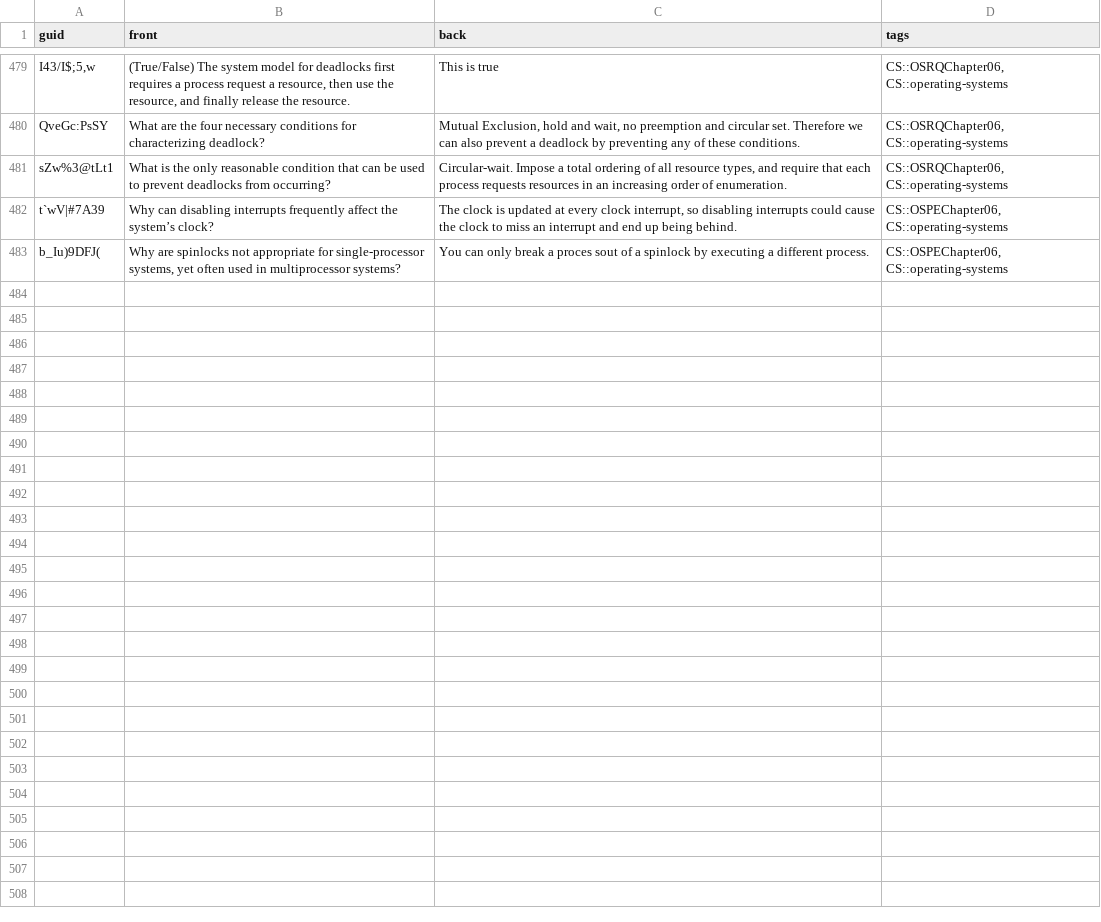
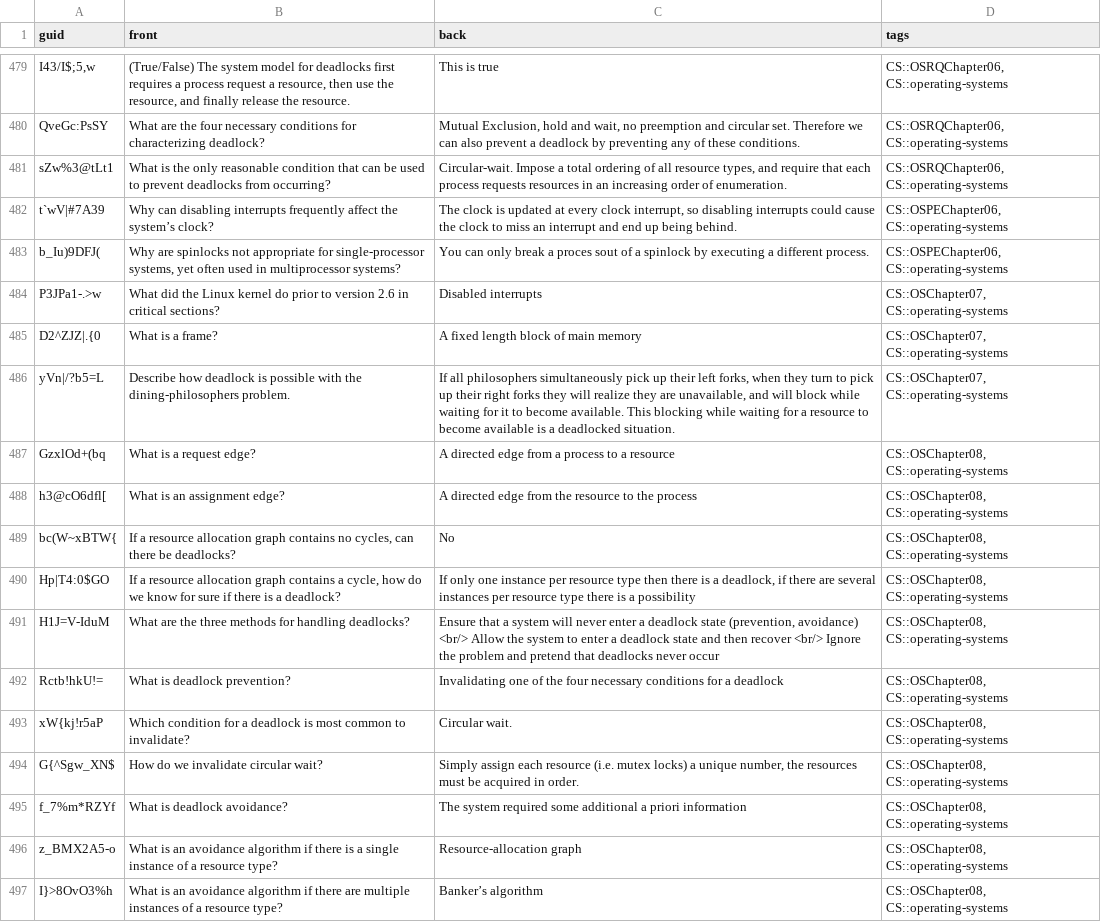
Before and after one commit to kevinvinther/ComputerScienceFlashcards, a CSV file: src/data/Operating Systems Basic.csv, drawn as a sheet; only a part is shown, gaps mark what is left out.

Commit message:
Add 14 new cards to OS Chapter 7 and 8

```diff
--- a/src/data/Operating Systems Basic.csv
+++ b/src/data/Operating Systems Basic.csv
@@ -483 +483,15 @@ t`wV|#7A39,Why can disabling interrupts frequently affect the system’s clock?,
 b_Iu)9DFJ(,"Why are spinlocks not appropriate for single-processor systems, yet often used in multiprocessor systems?",You can only break a proces sout of a spinlock by executing a different process.,"CS::OSPEChapter06, CS::operating-systems"
+P3JPa1-.>w,What did the Linux kernel do prior to version 2.6 in critical sections?,Disabled interrupts,"CS::OSChapter07, CS::operating-systems"
+D2^ZJZ|.{0,What is a frame?,A fixed length block of main memory,"CS::OSChapter07, CS::operating-systems"
+yVn|/?b5=L,Describe how deadlock is possible with the dining-philosophers problem.,"If all philosophers simultaneously pick up their left forks, when they turn to pick up their right forks they will realize they are unavailable, and will block while waiting for it to become available. This blocking while waiting for a resource to become available is a deadlocked situation.","CS::OSChapter07, CS::operating-systems"
+GzxlOd+(bq,What is a request edge?,A directed edge from a process to a resource,"CS::OSChapter08, CS::operating-systems"
+h3@cO6dfl[,What is an assignment edge?,A directed edge from the resource to the process,"CS::OSChapter08, CS::operating-systems"
+bc(W~xBTW{,"If a resource allocation graph contains no cycles, can there be deadlocks?",No,"CS::OSChapter08, CS::operating-systems"
+Hp|T4:0$GO,"If a resource allocation graph contains a cycle, how do we know for sure if there is a deadlock?","If only one instance per resource type then there is a deadlock, if there are several instances per resource type there is a possibility","CS::OSChapter08, CS::operating-systems"
+H1J=V-IduM,What are the three methods for handling deadlocks?,"Ensure that a system will never enter a deadlock state (prevention, avoidance) <br/> Allow the system to enter a deadlock state and then recover <br/> Ignore the problem and pretend that deadlocks never occur","CS::OSChapter08, CS::operating-systems"
+Rctb!hkU!=,What is deadlock prevention?,Invalidating one of the four necessary conditions for a deadlock,"CS::OSChapter08, CS::operating-systems"
+xW{kj!r5aP,Which condition for a deadlock is most common to invalidate?,Circular wait.,"CS::OSChapter08, CS::operating-systems"
+G{^Sgw_XN$,How do we invalidate circular wait?,"Simply assign each resource (i.e. mutex locks) a unique number, the resources must be acquired in order.","CS::OSChapter08, CS::operating-systems"
+f_7%m*RZYf,What is deadlock avoidance?,The system required some additional a priori information,"CS::OSChapter08, CS::operating-systems"
+z_BMX2A5-o,What is an avoidance algorithm if there is a single instance of a resource type?,Resource-allocation graph,"CS::OSChapter08, CS::operating-systems"
+I}>8OvO3%h,What is an avoidance algorithm if there are multiple instances of a resource type?,Banker’s algorithm,"CS::OSChapter08, CS::operating-systems"
```
